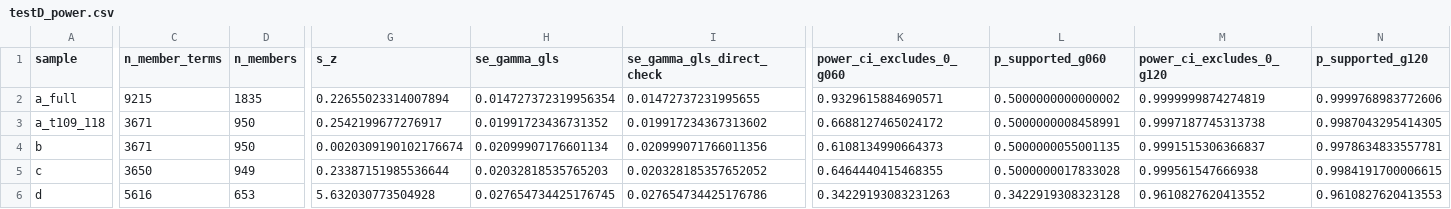
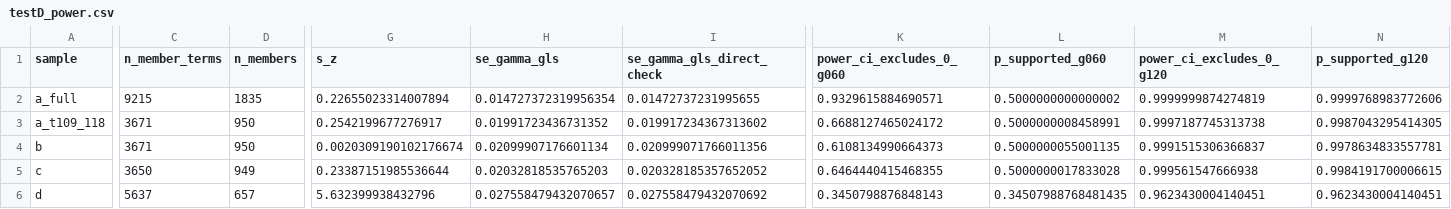
Before and after one commit to aadhavr/law-school, a CSV file: output/testD/testD_power.csv, drawn as a sheet; only a part is shown, gaps mark what is left out; the diff covers the shown part only; the diff names each change by its address in the sheet, - before the commit and + after, or states it on an @@ line.

```diff
--- a/output/testD/testD_power.csv
+++ b/output/testD/testD_power.csv
-C6 (n_member_terms): 5616
+C6 (n_member_terms): 5637
-D6 (n_members): 653
+D6 (n_members): 657
-G6 (s_z): 5.632030773504928
+G6 (s_z): 5.632399938432796
-H6 (se_gamma_gls): 0.027654734425176745
+H6 (se_gamma_gls): 0.027558479432070657
-I6 (se_gamma_gls_direct_check): 0.027654734425176786
+I6 (se_gamma_gls_direct_check): 0.027558479432070692
-K6 (power_ci_excludes_0_g060): 0.34229193083231263
+K6 (power_ci_excludes_0_g060): 0.3450798876848143
-L6 (p_supported_g060): 0.3422919308323128
+L6 (p_supported_g060): 0.34507988768481435
-M6 (power_ci_excludes_0_g120): 0.9610827620413552
+M6 (power_ci_excludes_0_g120): 0.9623430004140451
-N6 (p_supported_g120): 0.9610827620413553
+N6 (p_supported_g120): 0.9623430004140451
```
Also changed, not shown: 1 edited cell elsewhere in this file, output/testD/testD_d_members.csv, output/testD/testD_predictors.csv, 4 other files.
